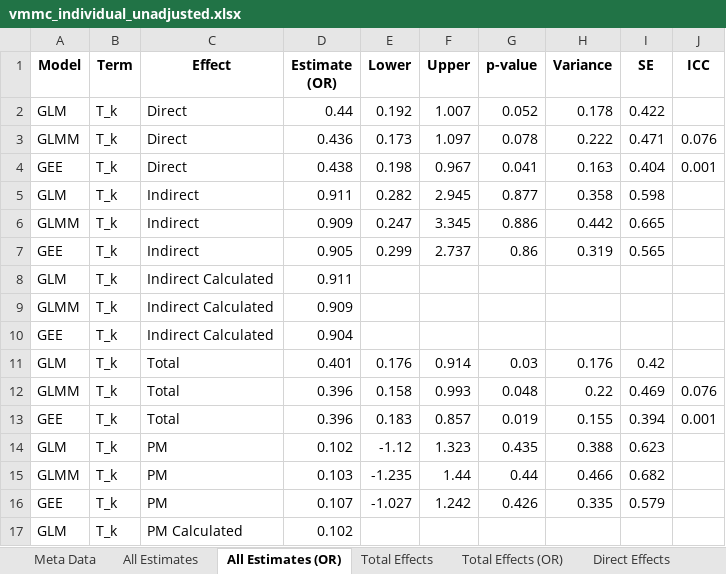
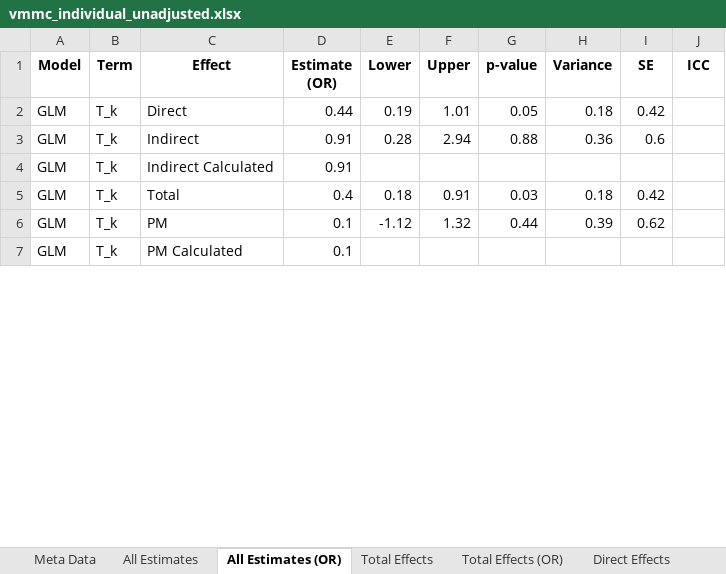
Before and after one commit to melodyaowen/CausalInferenceBCPP, an Excel workbook: 3_Results/32_ResultsVMMC/vmmc_individual_unadjusted.xlsx, sheet All Estimates (OR), drawn as a sheet; only a part is shown; values as stored, in another font and other column widths than the file's, no borders; removed rows and columns are numbered as before the commit, all else as after; the diff covers the shown part only; the diff names each change by its address in the sheet, - before the commit and + after, or states it on an @@ line.

```diff
--- a/3_Results/32_ResultsVMMC/vmmc_individual_unadjusted.xlsx (sheet All Estimates (OR))
+++ b/3_Results/32_ResultsVMMC/vmmc_individual_unadjusted.xlsx (sheet All Estimates (OR))
-E2 (Lower): 0.192
+E2 (Lower): 0.19
-F2 (Upper): 1.007
+F2 (Upper): 1.01
-G2 (p-value): 0.052
+G2 (p-value): 0.05
-H2 (Variance): 0.178
+H2 (Variance): 0.18
-I2 (SE): 0.422
+I2 (SE): 0.42
-row 3: GLMM | T_k | Direct | 0.436 | 0.173 | 1.097 | 0.078 | 0.222 | 0.471 | 0.076
-row 4: GEE | T_k | Direct | 0.438 | 0.198 | 0.967 | 0.041 | 0.163 | 0.404 | 0.001
-D3 (Estimate (OR)): 0.911
+D3 (Estimate (OR)): 0.91
-E3 (Lower): 0.282
+E3 (Lower): 0.28
-F3 (Upper): 2.945
+F3 (Upper): 2.94
-G3 (p-value): 0.877
+G3 (p-value): 0.88
-H3 (Variance): 0.358
+H3 (Variance): 0.36
-I3 (SE): 0.598
+I3 (SE): 0.6
-row 6: GLMM | T_k | Indirect | 0.909 | 0.247 | 3.345 | 0.886 | 0.442 | 0.665
-row 7: GEE | T_k | Indirect | 0.905 | 0.299 | 2.737 | 0.86 | 0.319 | 0.565
-D4 (Estimate (OR)): 0.911
+D4 (Estimate (OR)): 0.91
-row 9: GLMM | T_k | Indirect Calculated | 0.909
-row 10: GEE | T_k | Indirect Calculated | 0.904
-D5 (Estimate (OR)): 0.401
+D5 (Estimate (OR)): 0.4
-E5 (Lower): 0.176
+E5 (Lower): 0.18
-F5 (Upper): 0.914
+F5 (Upper): 0.91
-H5 (Variance): 0.176
+H5 (Variance): 0.18
-row 12: GLMM | T_k | Total | 0.396 | 0.158 | 0.993 | 0.048 | 0.22 | 0.469 | 0.076
-row 13: GEE | T_k | Total | 0.396 | 0.183 | 0.857 | 0.019 | 0.155 | 0.394 | 0.001
-D6 (Estimate (OR)): 0.102
+D6 (Estimate (OR)): 0.1
-F6 (Upper): 1.323
+F6 (Upper): 1.32
-G6 (p-value): 0.435
+G6 (p-value): 0.44
-H6 (Variance): 0.388
+H6 (Variance): 0.39
-I6 (SE): 0.623
+I6 (SE): 0.62
-row 15: GLMM | T_k | PM | 0.103 | -1.235 | 1.44 | 0.44 | 0.466 | 0.682
-row 16: GEE | T_k | PM | 0.107 | -1.027 | 1.242 | 0.426 | 0.335 | 0.579
-D7 (Estimate (OR)): 0.102
+D7 (Estimate (OR)): 0.1
```
Also changed, not shown: 10 added rows and 2 edited cells elsewhere in this sheet, sheet All Estimates, sheet Direct Effects, sheet Direct Effects (OR), sheet Total Effects (OR), sheet Total Effects, 3_Results/32_ResultsVMMC/vmmc_individual_adjusted.xlsx, 3_Results/32_ResultsVMMC/vmmc_spillover_adjusted.xlsx, 42 other files.
